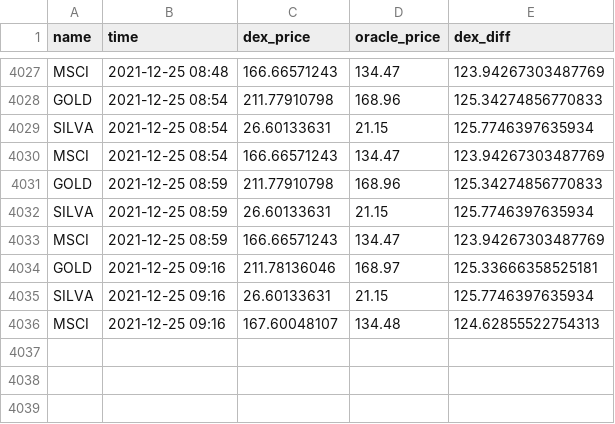
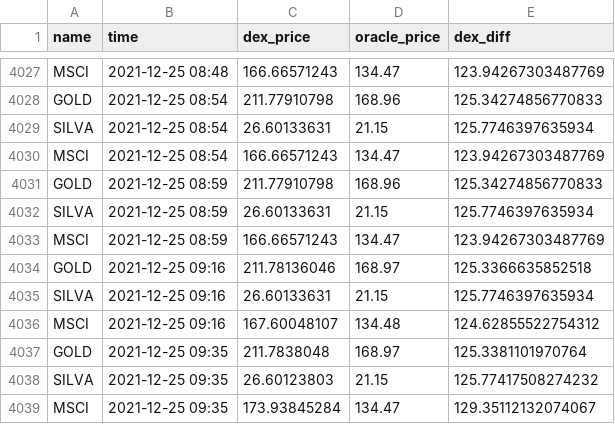
Before and after one commit to JesJehle/defichain-scraper, a CSV file: prices.csv, drawn as a sheet; only a part is shown, gaps mark what is left out.

Commit message:
update

```diff
--- a/prices.csv
+++ b/prices.csv
@@ -4033,4 +4033,7 @@ SILVA,2021-12-25 08:59,26.60133631,21.15,125.7746397635934
 MSCI,2021-12-25 08:59,166.66571243,134.47,123.94267303487769
-GOLD,2021-12-25 09:16,211.78136046,168.97,125.33666358525181
+GOLD,2021-12-25 09:16,211.78136046,168.97,125.3366635852518
 SILVA,2021-12-25 09:16,26.60133631,21.15,125.7746397635934
-MSCI,2021-12-25 09:16,167.60048107,134.48,124.62855522754313
+MSCI,2021-12-25 09:16,167.60048107,134.48,124.62855522754312
+GOLD,2021-12-25 09:35,211.7838048,168.97,125.3381101970764
+SILVA,2021-12-25 09:35,26.60123803,21.15,125.77417508274232
+MSCI,2021-12-25 09:35,173.93845284,134.47,129.35112132074067
```
